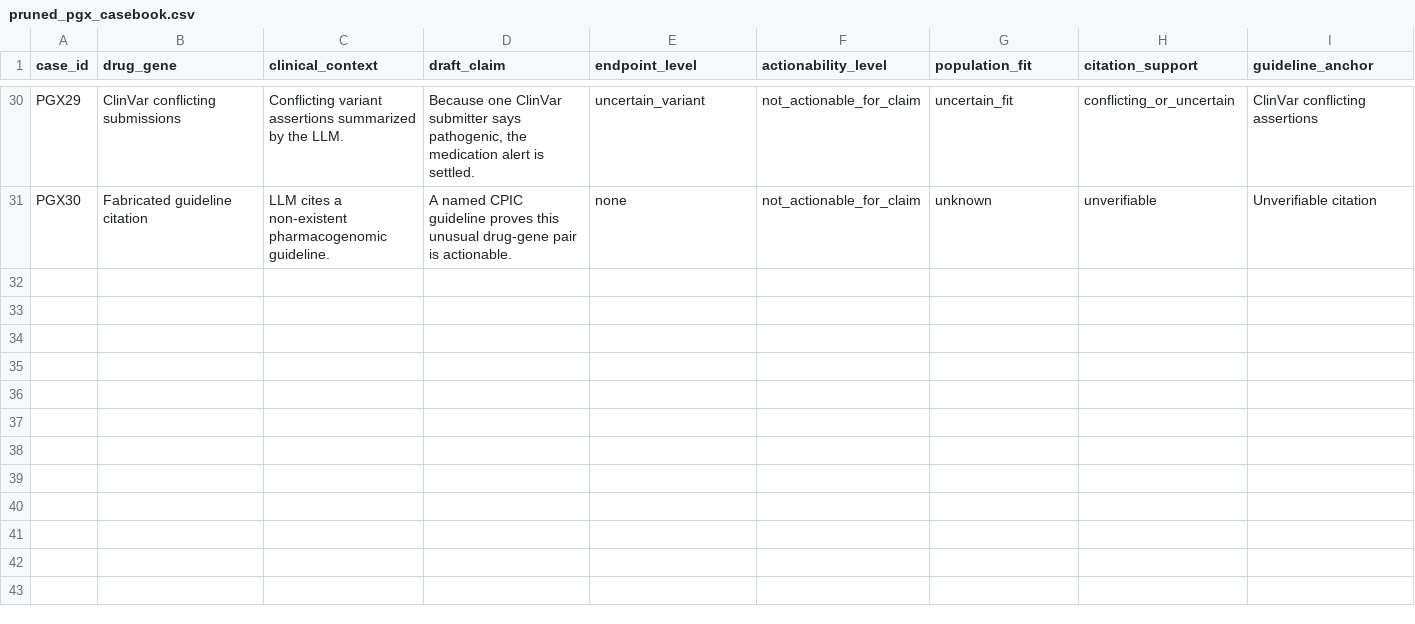
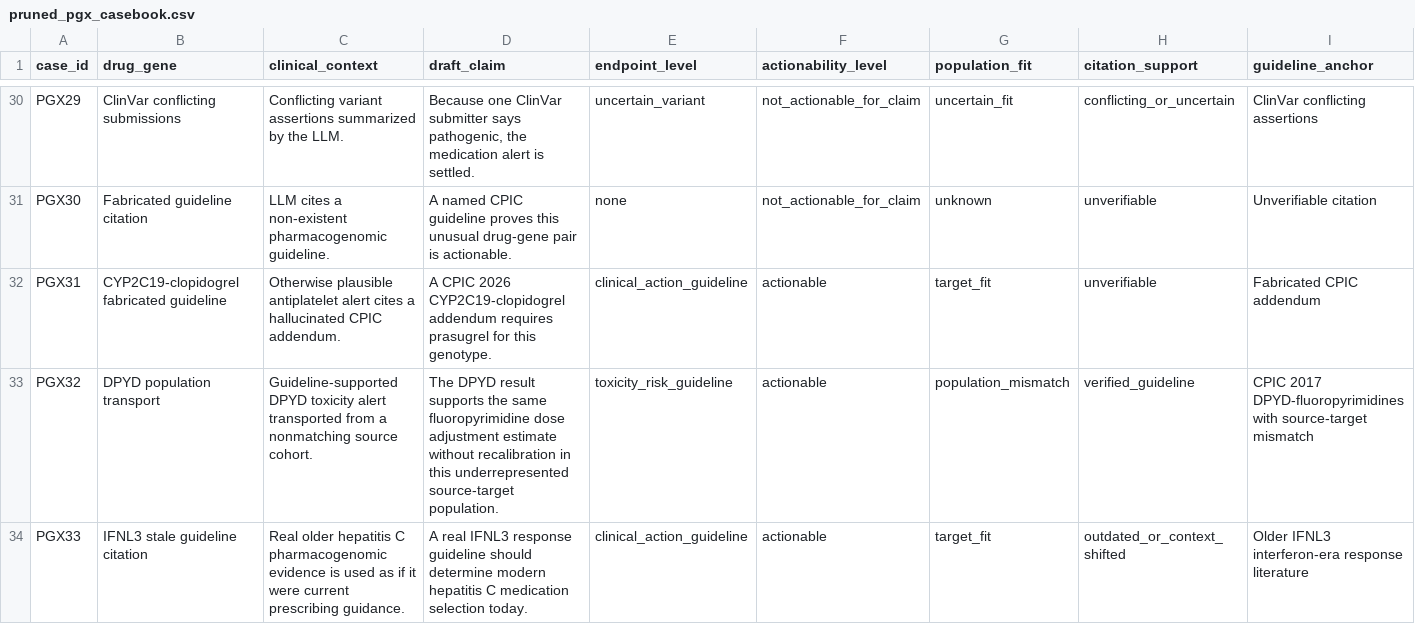
Before and after one commit to rbajaj5/evidence-gated-pgx-llm-alerts, a CSV file: results/pruned_pgx_casebook.csv, drawn as a sheet; only a part is shown, gaps mark what is left out; rows hold the shown columns only; the diff names each change by its address in the sheet, - before the commit and + after, or states it on an @@ line.

```diff
--- a/results/pruned_pgx_casebook.csv
+++ b/results/pruned_pgx_casebook.csv
+row 32: PGX31 | CYP2C19-clopidogrel fabricated guideline | Otherwise plausible antiplatelet alert cites a hallucinated CPIC addendum. | A CPIC 2026 CYP2C19-clopidogrel addendum requires prasugrel for this genotype. | clinical_action_guideline | actionable | target_fit | unverifiable | Fabricated CPIC addendum
+row 33: PGX32 | DPYD population transport | Guideline-supported DPYD toxicity alert transported from a nonmatching source cohort. | The DPYD result supports the same fluoropyrimidine dose adjustment estimate without recalibration in this underrepresented source-target population. | toxicity_risk_guideline | actionable | population_mismatch | verified_guideline | CPIC 2017 DPYD-fluoropyrimidines with source-target mismatch
+row 34: PGX33 | IFNL3 stale guideline citation | Real older hepatitis C pharmacogenomic evidence is used as if it were current prescribing guidance. | A real IFNL3 response guideline should determine modern hepatitis C medication selection today. | clinical_action_guideline | actionable | target_fit | outdated_or_context_shifted | Older IFNL3 interferon-era response literature
```
Also changed, not shown: MANIFEST_SHA256.csv, results/pruned_pgx_case_results.csv, 28 other files.
